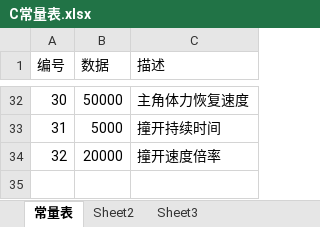
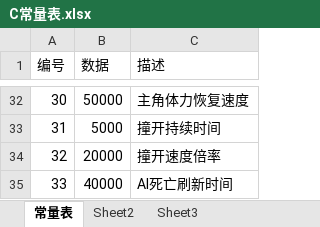
Before and after one commit to k3498gg/TSC, an Excel workbook: Excel/excel/xls/C常量表.xlsx, sheet 常量表, drawn as a sheet; only a part is shown, gaps mark what is left out; values as stored, in another font and other column widths than the file's, no borders; the diff names each change by its address in the sheet, - before the commit and + after, or states it on an @@ line.

```diff
--- a/Excel/excel/xls/C常量表.xlsx (sheet 常量表)
+++ b/Excel/excel/xls/C常量表.xlsx (sheet 常量表)
+row 35: 33 | 40000 | AI死亡刷新时间
```
Also changed, not shown: 30 other files.
